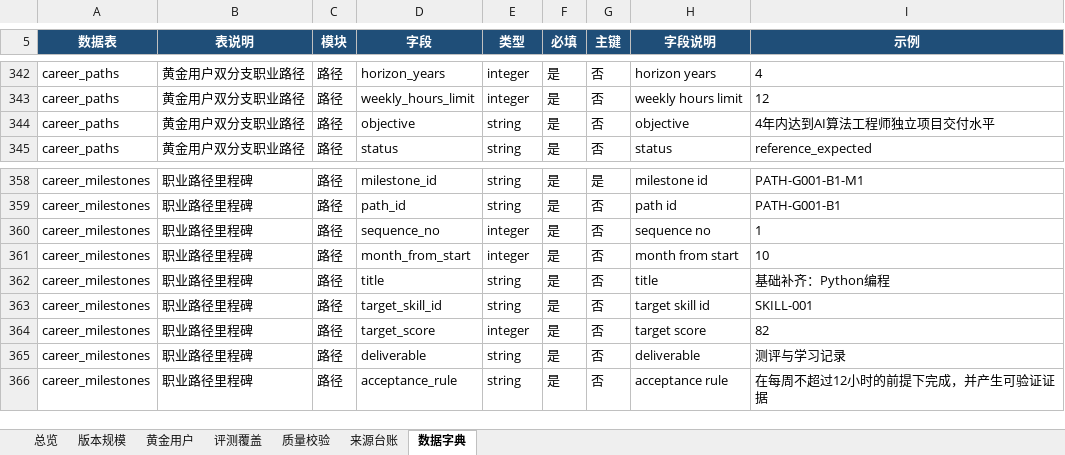
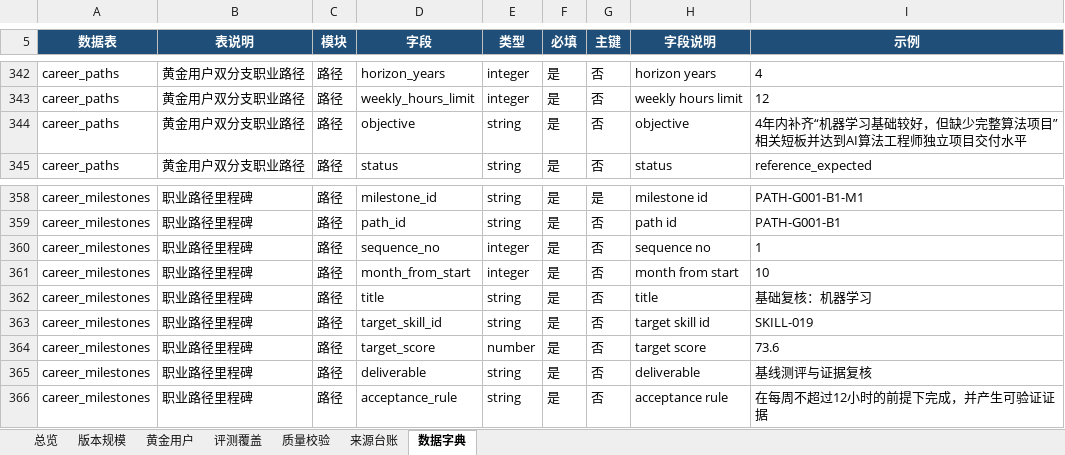
Before and after one commit to guchengmoyu/AI-Career-Navigation, an Excel workbook: ai-career-dataset/outputs/quality-report/A02_模拟数据与质量报告_v1.2.0.xlsx, sheet 数据字典, drawn as a sheet; only a part is shown, gaps mark what is left out; values as stored, in another font and other column widths than the file's, no borders; the diff names each change by its address in the sheet, - before the commit and + after, or states it on an @@ line.

Commit message:
fix(dataset): close golden case review gaps

```diff
--- a/ai-career-dataset/outputs/quality-report/A02_模拟数据与质量报告_v1.2.0.xlsx (sheet 数据字典)
+++ b/ai-career-dataset/outputs/quality-report/A02_模拟数据与质量报告_v1.2.0.xlsx (sheet 数据字典)
-I344 (示例): 4年内达到AI算法工程师独立项目交付水平
+I344 (示例): 4年内补齐“机器学习基础较好，但缺少完整算法项目”相关短板并达到AI算法工程师独立项目交付水平
-I362 (示例): 基础补齐：Python编程
+I362 (示例): 基础复核：机器学习
-I363 (示例): SKILL-001
+I363 (示例): SKILL-019
-E364 (类型): integer
+E364 (类型): number
-I364 (示例): 82
+I364 (示例): 73.6
-I365 (示例): 测评与学习记录
+I365 (示例): 基线测评与证据复核
```
Also changed, not shown: sheet 质量校验, charts or pictures, 22 other files.
